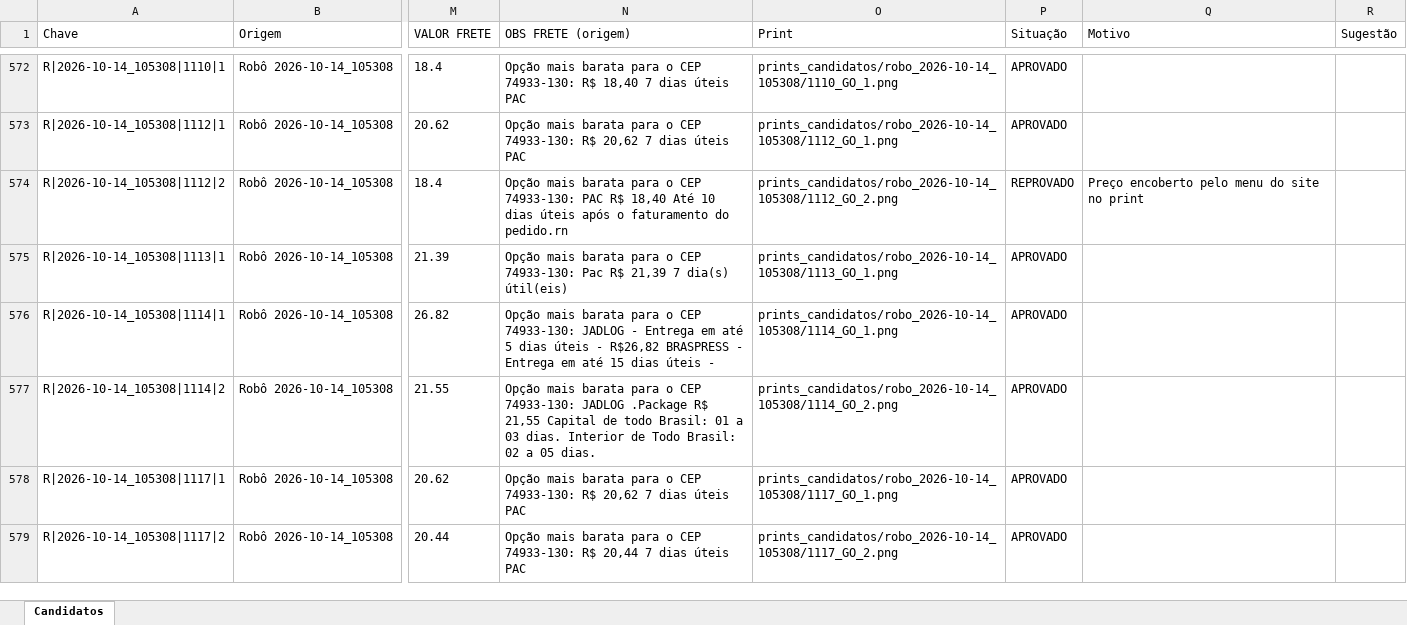
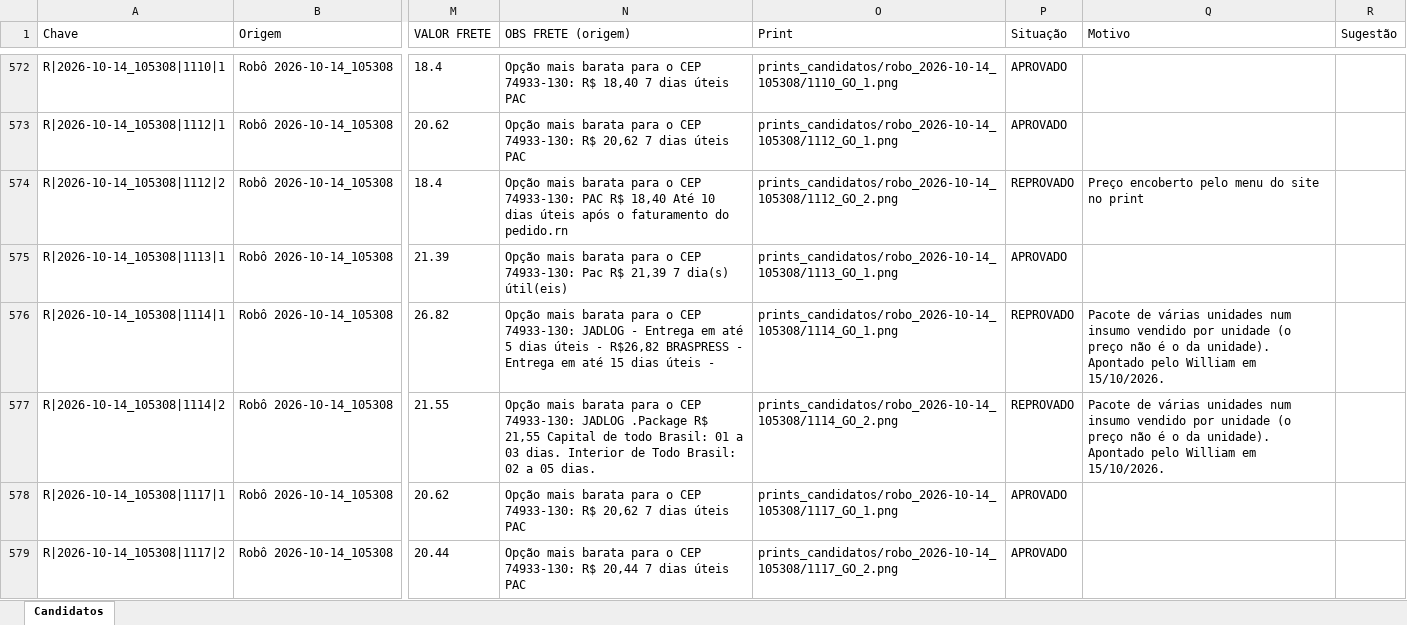
Before and after one commit to TamirysOliveira/fgv-fnde-centro-oeste, an Excel workbook: _historico/merge/candidatos.xlsx, sheet Candidatos, drawn as a sheet; only a part is shown, gaps mark what is left out; values as stored, in another font and other column widths than the file's, no borders; the diff covers the shown part only; the diff names each change by its address in the sheet, - before the commit and + after, or states it on an @@ line.

```diff
--- a/_historico/merge/candidatos.xlsx (sheet Candidatos)
+++ b/_historico/merge/candidatos.xlsx (sheet Candidatos)
-P576:P577 (Situação): APROVADO
+P576:P577 (Situação): REPROVADO
-Q576:Q577 (Motivo): (empty)
+Q576:Q577 (Motivo): Pacote de várias unidades num insumo vendido por unidade (o preço não é o da unidade). Apontado pelo William em 15/10/2026.
```
Also changed, not shown: 2 added rows elsewhere in this sheet, FNDE/Centro Oeste/Entrega/EPI UNIFORME/fnde_resultado_merge.xlsx, FNDE/Centro Oeste/Entrega/LIMPEZA E HIGIENE/fnde_resultado_merge.xlsx, 37 other files.
